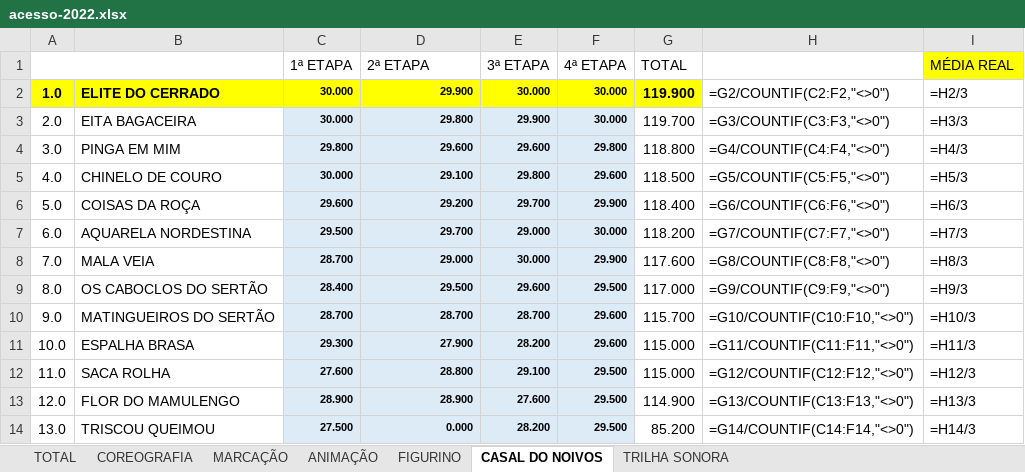
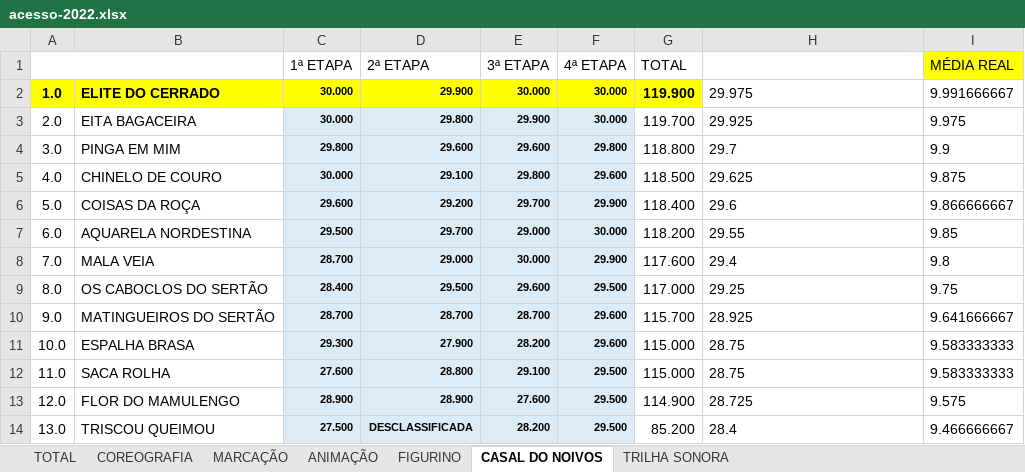
Before and after one commit to tiagovianaa-gibi/site-linq-dfe-beta, an Excel workbook: dashboard/assets/notas/acesso-2022.xlsx, sheet CASAL DO NOIVOS, drawn as a sheet; values as stored, in another font and other column widths than the file's, no borders; formulas without a stored value are shown as written; the diff names each change by its address in the sheet, - before the commit and + after, or states it on an @@ line.

```diff
--- a/dashboard/assets/notas/acesso-2022.xlsx (sheet CASAL DO NOIVOS)
+++ b/dashboard/assets/notas/acesso-2022.xlsx (sheet CASAL DO NOIVOS)
-H2: =G2/COUNTIF(C2:F2,"<>0")
+H2: 29.975
-I2 (MÉDIA REAL): =H2/3
+I2 (MÉDIA REAL): 9.991666667
-H3: =G3/COUNTIF(C3:F3,"<>0")
+H3: 29.925
-I3 (MÉDIA REAL): =H3/3
+I3 (MÉDIA REAL): 9.975
-H4: =G4/COUNTIF(C4:F4,"<>0")
+H4: 29.7
-I4 (MÉDIA REAL): =H4/3
+I4 (MÉDIA REAL): 9.9
-H5: =G5/COUNTIF(C5:F5,"<>0")
+H5: 29.625
-I5 (MÉDIA REAL): =H5/3
+I5 (MÉDIA REAL): 9.875
-H6: =G6/COUNTIF(C6:F6,"<>0")
+H6: 29.6
-I6 (MÉDIA REAL): =H6/3
+I6 (MÉDIA REAL): 9.866666667
-H7: =G7/COUNTIF(C7:F7,"<>0")
+H7: 29.55
-I7 (MÉDIA REAL): =H7/3
+I7 (MÉDIA REAL): 9.85
-H8: =G8/COUNTIF(C8:F8,"<>0")
+H8: 29.4
-I8 (MÉDIA REAL): =H8/3
+I8 (MÉDIA REAL): 9.8
-H9: =G9/COUNTIF(C9:F9,"<>0")
+H9: 29.25
-I9 (MÉDIA REAL): =H9/3
+I9 (MÉDIA REAL): 9.75
-H10: =G10/COUNTIF(C10:F10,"<>0")
+H10: 28.925
-I10 (MÉDIA REAL): =H10/3
+I10 (MÉDIA REAL): 9.641666667
-H11: =G11/COUNTIF(C11:F11,"<>0")
+H11: 28.75
-I11 (MÉDIA REAL): =H11/3
+I11 (MÉDIA REAL): 9.583333333
-H12: =G12/COUNTIF(C12:F12,"<>0")
+H12: 28.75
-I12 (MÉDIA REAL): =H12/3
+I12 (MÉDIA REAL): 9.583333333
-H13: =G13/COUNTIF(C13:F13,"<>0")
+H13: 28.725
-I13 (MÉDIA REAL): =H13/3
+I13 (MÉDIA REAL): 9.575
-D14 (2ª ETAPA): 0.000
+D14 (2ª ETAPA): DESCLASSIFICADA
-H14: =G14/COUNTIF(C14:F14,"<>0")
+H14: 28.4
-I14 (MÉDIA REAL): =H14/3
+I14 (MÉDIA REAL): 9.466666667
```
Also changed, not shown: sheet TOTAL, sheet COREOGRAFIA, sheet MARCAÇÃO, sheet FIGURINO, sheet TRILHA SONORA, sheet ANIMAÇÃO, formulas that keep their value, dashboard/assets/notas/acesso-2023.xlsx, dashboard/assets/notas/acesso-2025.xlsx, 3 other files.
